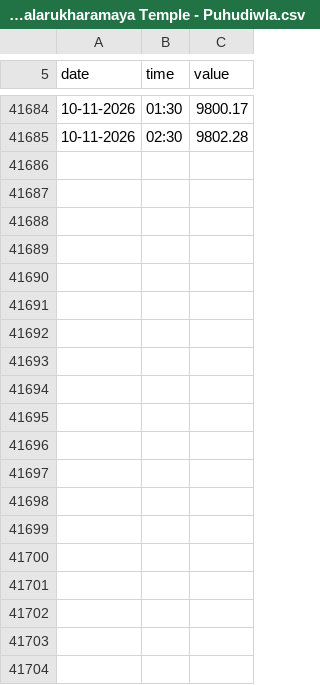
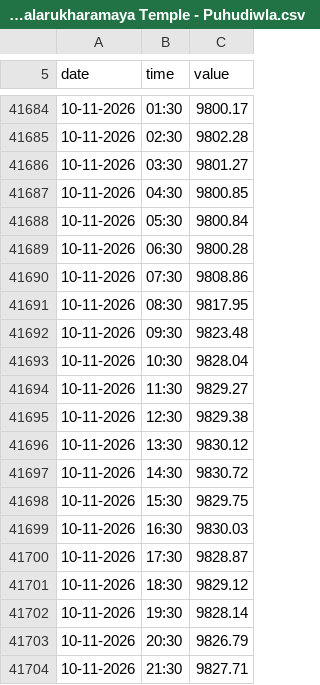
Before and after one commit to manjithahhu20/Groundwater-data-archive-sri-lanka, a CSV file: data/MAL-MON-032 - Shalarukharamaya Temple - Puhudiwla.csv, drawn as a sheet; only a part is shown, gaps mark what is left out; the diff covers the shown part only; the diff names each change by its address in the sheet, - before the commit and + after, or states it on an @@ line.

```diff
--- a/data/MAL-MON-032 - Shalarukharamaya Temple - Puhudiwla.csv
+++ b/data/MAL-MON-032 - Shalarukharamaya Temple - Puhudiwla.csv
+row 41686: 10-11-2026 | 03:30 | 9801.27
+row 41687: 10-11-2026 | 04:30 | 9800.85
+row 41688: 10-11-2026 | 05:30 | 9800.84
+row 41689: 10-11-2026 | 06:30 | 9800.28
+row 41690: 10-11-2026 | 07:30 | 9808.86
+row 41691: 10-11-2026 | 08:30 | 9817.95
+row 41692: 10-11-2026 | 09:30 | 9823.48
+row 41693: 10-11-2026 | 10:30 | 9828.04
+row 41694: 10-11-2026 | 11:30 | 9829.27
+row 41695: 10-11-2026 | 12:30 | 9829.38
+row 41696: 10-11-2026 | 13:30 | 9830.12
+row 41697: 10-11-2026 | 14:30 | 9830.72
+row 41698: 10-11-2026 | 15:30 | 9829.75
+row 41699: 10-11-2026 | 16:30 | 9830.03
+row 41700: 10-11-2026 | 17:30 | 9828.87
+row 41701: 10-11-2026 | 18:30 | 9829.12
+row 41702: 10-11-2026 | 19:30 | 9828.14
+row 41703: 10-11-2026 | 20:30 | 9826.79
+row 41704: 10-11-2026 | 21:30 | 9827.71
```
Also changed, not shown: 23 added rows and 1 edited cell elsewhere in this file, data/MAL-MON-009 - Keerakkulama Dumping site - Nuwaragampalatha East.csv, data/MAL-MON-027 - Galkadawala road Palugaswewa.csv, 57 other files.
